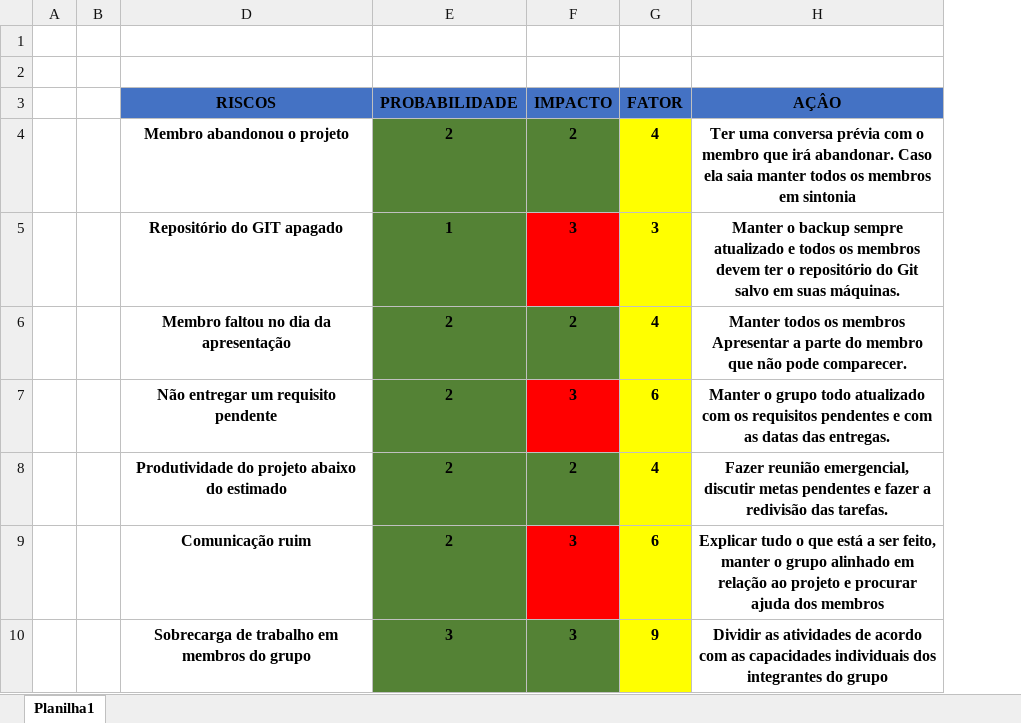
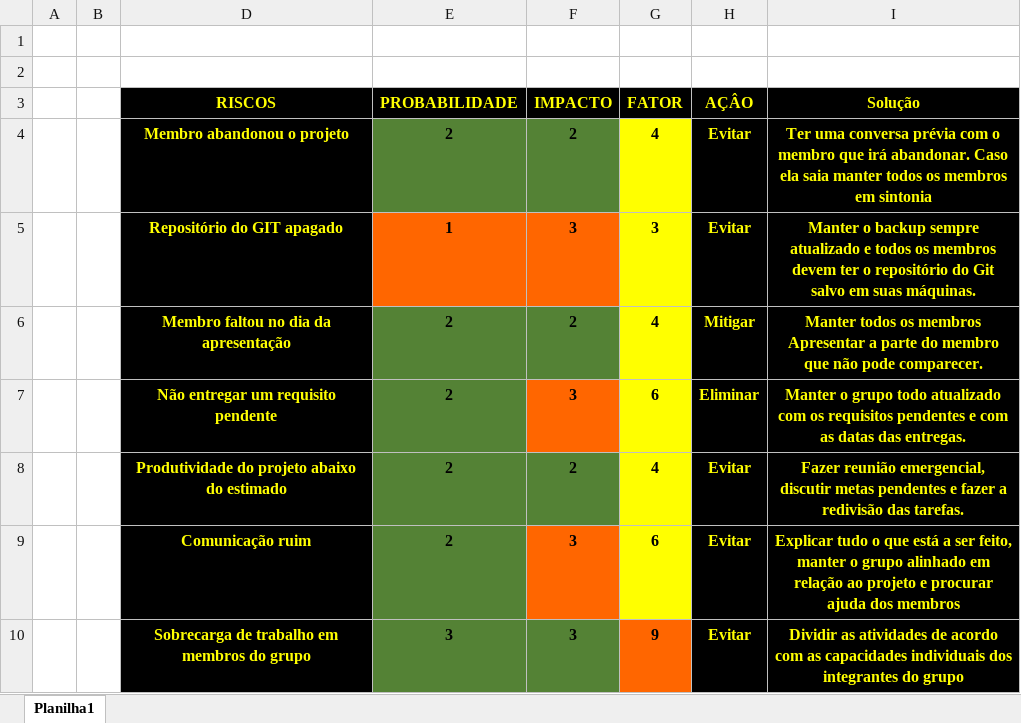
Before and after one commit to felipepereiradasilva1/Projeto-Luminous-v2, an Excel workbook: documentação/Riscos.xlsx, sheet Planilha1, drawn as a sheet; values as stored, in another font and other column widths than the file's, no borders; conditional formats not drawn; addresses are those after the commit; the diff names each change by its address in the sheet, - before the commit and + after, or states it on an @@ line.

Commit message:
alterando a planilha de riscos

```diff
--- a/documentação/Riscos.xlsx (sheet Planilha1)
+++ b/documentação/Riscos.xlsx (sheet Planilha1)
+column H (AÇÂO), rows 4-10: Evitar | Evitar | Mitigar | Eliminar | Evitar | Evitar | Evitar
@@ D3:G3 text colour: black → #FFFF00, fill: #4472C4 → #000000 @@
-I3: AÇÂO
+I3: Solução
-I3:I10 text colour: black
+I3:I10 text colour: #FFFF00
-I3 fill: #4472C4
+I3 fill: #000000
@@ D4:D10 fill: none → #000000, text colour: black → #FFFF00 @@
-I4:I10 fill: none
+I4:I10 fill: #000000
-E5 fill: #548235
+E5 fill: #FF6600
-F5 fill: #FF0000
+F5 fill: #FF6600
-F7 fill: #FF0000
+F7 fill: #FF6600
-F9 fill: #FF0000
+F9 fill: #FF6600
-G10 fill: #FFFF00
+G10 fill: #FF6600
```
Also changed, not shown: 1 other file.
